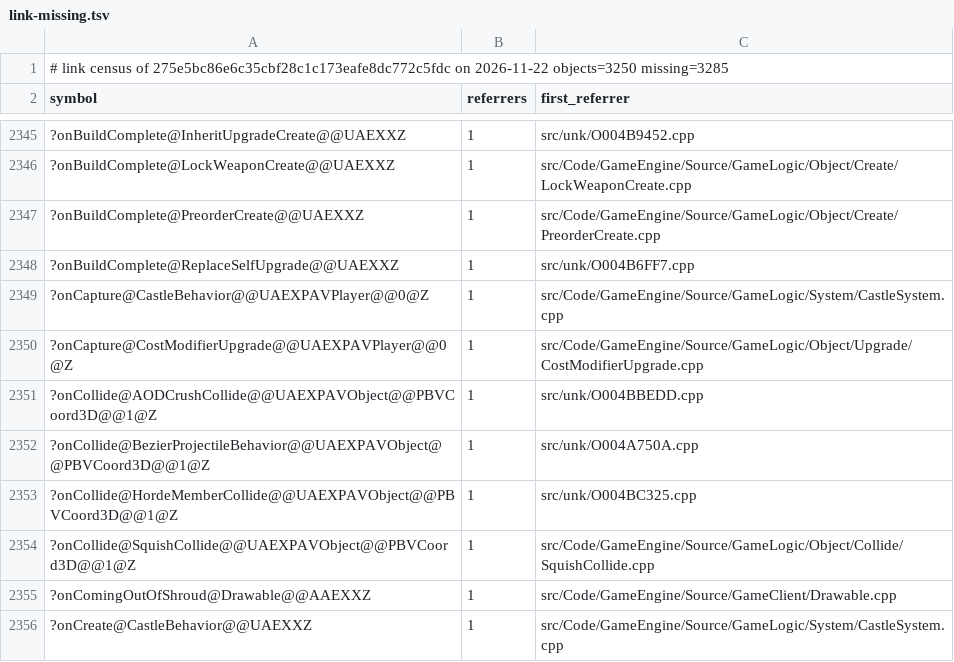
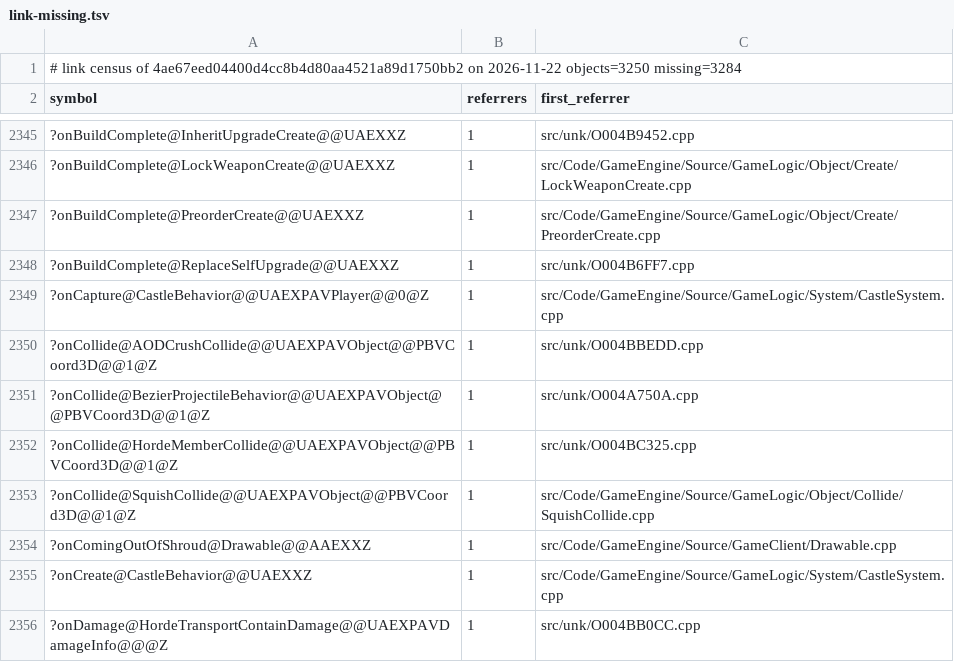
Before and after one commit to Brietat71/BFME2-Rebuild, a TSV file: link-missing.tsv, drawn as a sheet; only a part is shown, gaps mark what is left out; the shorter side is filled out with more unchanged rows; the diff names each change by its address in the sheet, - before the commit and + after, or states it on an @@ line.

```diff
--- a/link-missing.tsv
+++ b/link-missing.tsv
-A1 (symbol): …census of 275e5bc86e6c35cbf28c1c173eafe8dc772c5fdc on 2026-11-22 objects=3250 missing=3285
+A1 (symbol): …census of 4ae67eed04400d4cc8b4d80aa4521a89d1750bb2 on 2026-11-22 objects=3250 missing=3284
-row 2350: ?onCapture@CostModifierUpgrade@@UAEXPAVPlayer@@0@Z | 1 | src/Code/GameEngine/Source/GameLogic/Object/Upgrade/CostModifierUpgrade.cpp
```
Also changed, not shown: 3 other files.
